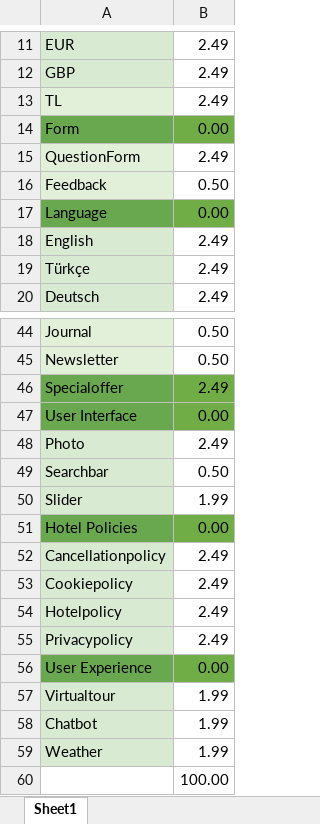
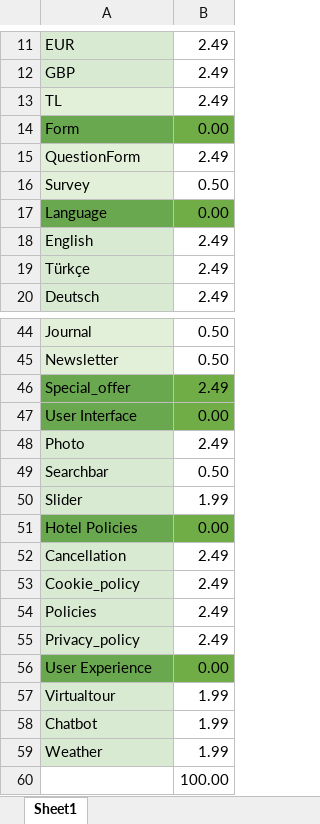
Before and after one commit to irem-dagdeviren/cs401_bitirme, an Excel workbook: src/grades.xlsx, sheet Sheet1, drawn as a sheet; only a part is shown, gaps mark what is left out; values as stored, in another font and other column widths than the file's, no borders; the diff names each change by its address in the sheet, - before the commit and + after, or states it on an @@ line.

```diff
--- a/src/grades.xlsx (sheet Sheet1)
+++ b/src/grades.xlsx (sheet Sheet1)
-A16: Feedback
+A16: Survey
-A46: Specialoffer
+A46: Special_offer
-A52: Cancellationpolicy
+A52: Cancellation
-A53: Cookiepolicy
+A53: Cookie_policy
-A54: Hotelpolicy
+A54: Policies
-A55: Privacypolicy
+A55: Privacy_policy
```
Also changed, not shown: 4 other files.
